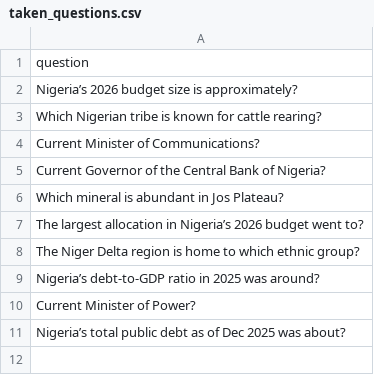
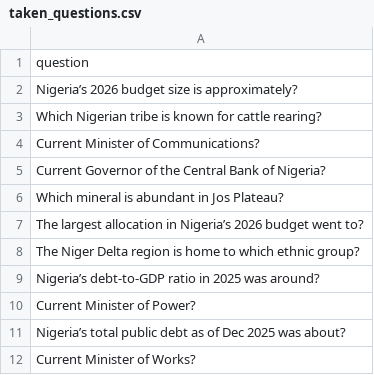
Before and after one commit to datascience-uniben/faculty_of_com_quiz, a CSV file: taken_questions.csv, drawn as a sheet; the diff names each change by its address in the sheet, - before the commit and + after, or states it on an @@ line.

Commit message:
Mark question as used: Computer_Science

```diff
--- a/taken_questions.csv
+++ b/taken_questions.csv
+row 12: Current Minister of Works?
```
